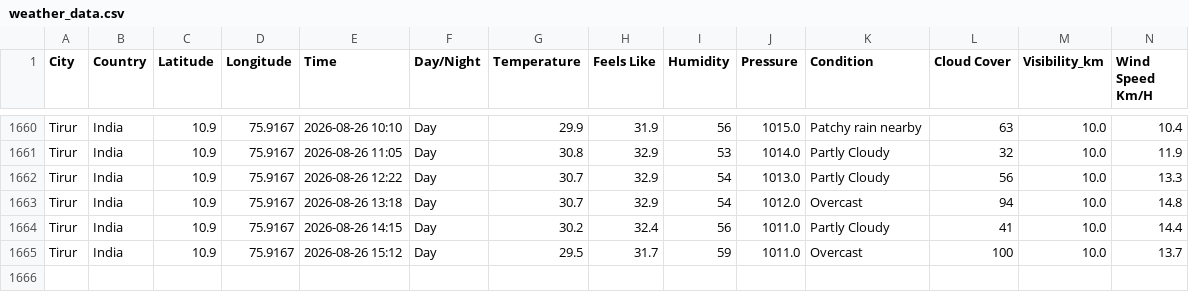
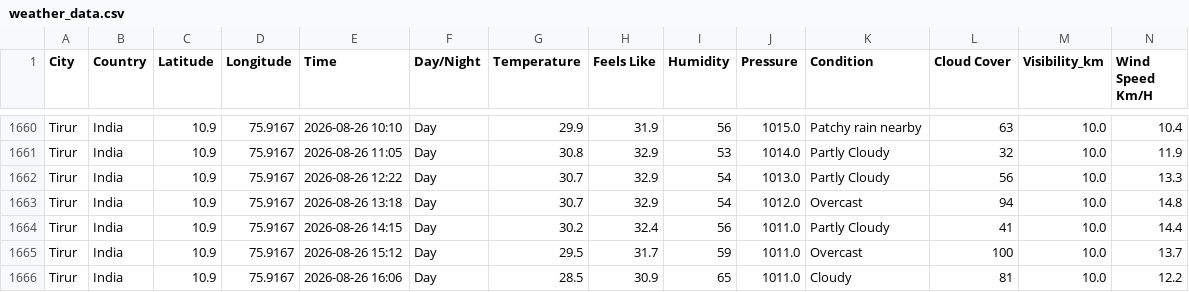
Before and after one commit to Muhammed-Shameel/weather_data_collection, a CSV file: weather_data.csv, drawn as a sheet; only a part is shown, gaps mark what is left out; rows hold the shown columns only; the diff names each change by its address in the sheet, - before the commit and + after, or states it on an @@ line.

```diff
--- a/weather_data.csv
+++ b/weather_data.csv
+row 1666: Tirur | India | 10.9 | 75.9167 | 2026-08-26 16:06 | Day | 28.5 | 30.9 | 65 | 1011.0 | Cloudy | 81 | 10.0 | 12.2
```
